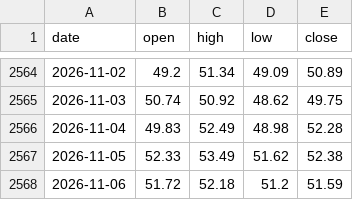
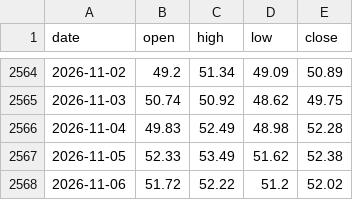
Before and after one commit to Allenvip1/G-E-T-F, a CSV file: data/price_silver.csv, drawn as a sheet; only a part is shown, gaps mark what is left out.

```diff
--- a/data/price_silver.csv
+++ b/data/price_silver.csv
@@ -2567,2 +2567,2 @@ date,open,high,low,close
 2026-11-05,52.33,53.49,51.62,52.38
-2026-11-06,51.72,52.18,51.2,51.59
+2026-11-06,51.72,52.22,51.2,52.02
```
Also changed, not shown: data/gld.csv, data/price_gold.csv, 1 other file.
